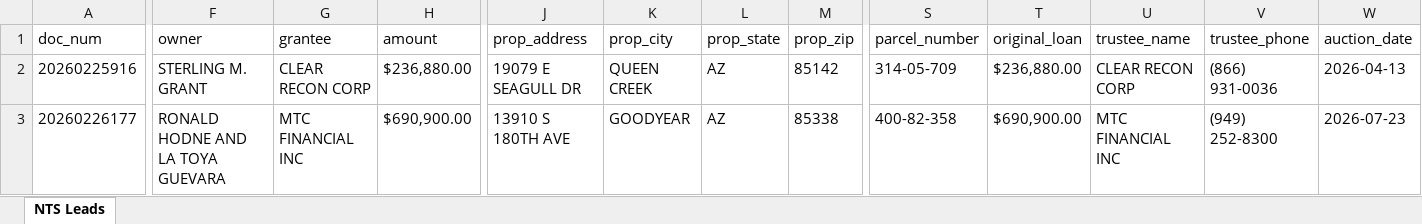
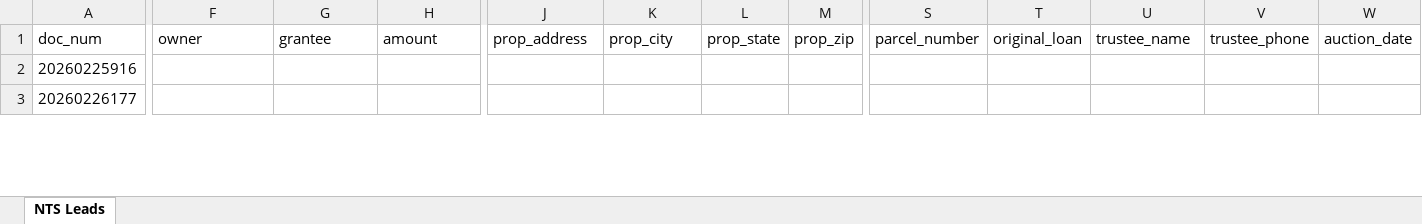
Before and after one commit to Darqsin/Chat-Scraper, an Excel workbook: nts_data.xlsx, sheet NTS Leads, drawn as a sheet; only a part is shown, gaps mark what is left out; values as stored, in another font and other column widths than the file's, no borders; the diff covers the shown part only; the diff names each change by its address in the sheet, - before the commit and + after, or states it on an @@ line.

```diff
--- a/nts_data.xlsx (sheet NTS Leads)
+++ b/nts_data.xlsx (sheet NTS Leads)
-F2 (owner): STERLING M. GRANT
+F2 (owner): (empty)
-G2 (grantee): CLEAR RECON CORP
+G2 (grantee): (empty)
-H2 (amount): $236,880.00
+H2 (amount): (empty)
-J2 (prop_address): 19079 E SEAGULL DR
+J2 (prop_address): (empty)
-K2 (prop_city): QUEEN CREEK
+K2 (prop_city): (empty)
-L2:L3 (prop_state): AZ
+L2:L3 (prop_state): (empty)
-M2 (prop_zip): 85142
+M2 (prop_zip): (empty)
-S2 (parcel_number): 314-05-709
+S2 (parcel_number): (empty)
-T2 (original_loan): $236,880.00
+T2 (original_loan): (empty)
-U2 (trustee_name): CLEAR RECON CORP
+U2 (trustee_name): (empty)
-V2 (trustee_phone): (866) 931-0036
+V2 (trustee_phone): (empty)
-W2 (auction_date): 2026-04-13
+W2 (auction_date): (empty)
-F3 (owner): RONALD HODNE AND LA TOYA GUEVARA
+F3 (owner): (empty)
-G3 (grantee): MTC FINANCIAL INC
+G3 (grantee): (empty)
-H3 (amount): $690,900.00
+H3 (amount): (empty)
-J3 (prop_address): 13910 S 180TH AVE
+J3 (prop_address): (empty)
-K3 (prop_city): GOODYEAR
+K3 (prop_city): (empty)
-M3 (prop_zip): 85338
+M3 (prop_zip): (empty)
-S3 (parcel_number): 400-82-358
+S3 (parcel_number): (empty)
-T3 (original_loan): $690,900.00
+T3 (original_loan): (empty)
-U3 (trustee_name): MTC FINANCIAL INC
+U3 (trustee_name): (empty)
-V3 (trustee_phone): (949) 252-8300
+V3 (trustee_phone): (empty)
-W3 (auction_date): 2026-07-23
+W3 (auction_date): (empty)
```
Also changed, not shown: 580 edited cells elsewhere in this sheet, 5 other files.
